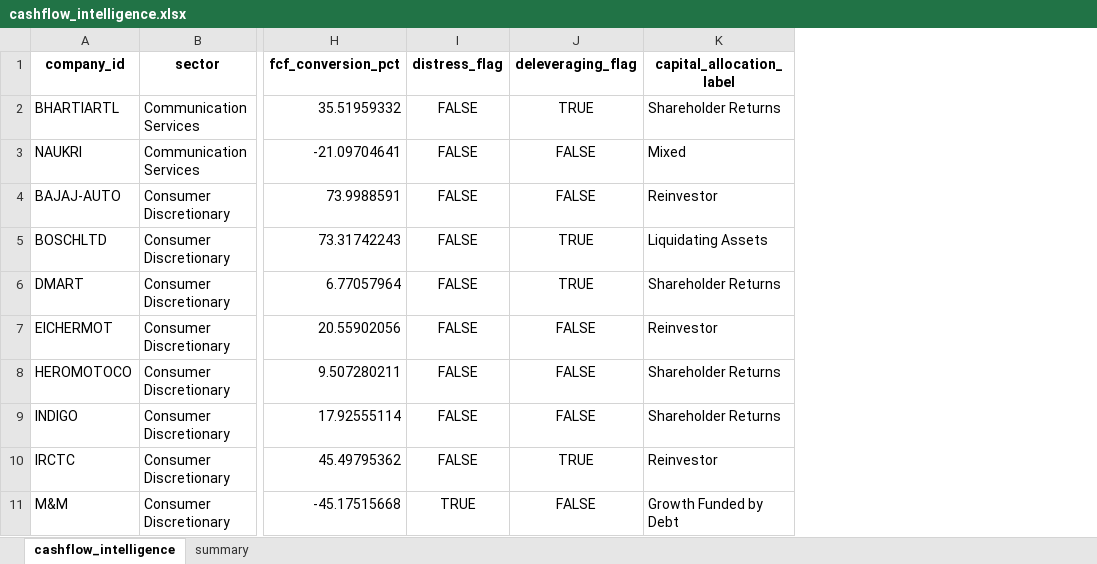
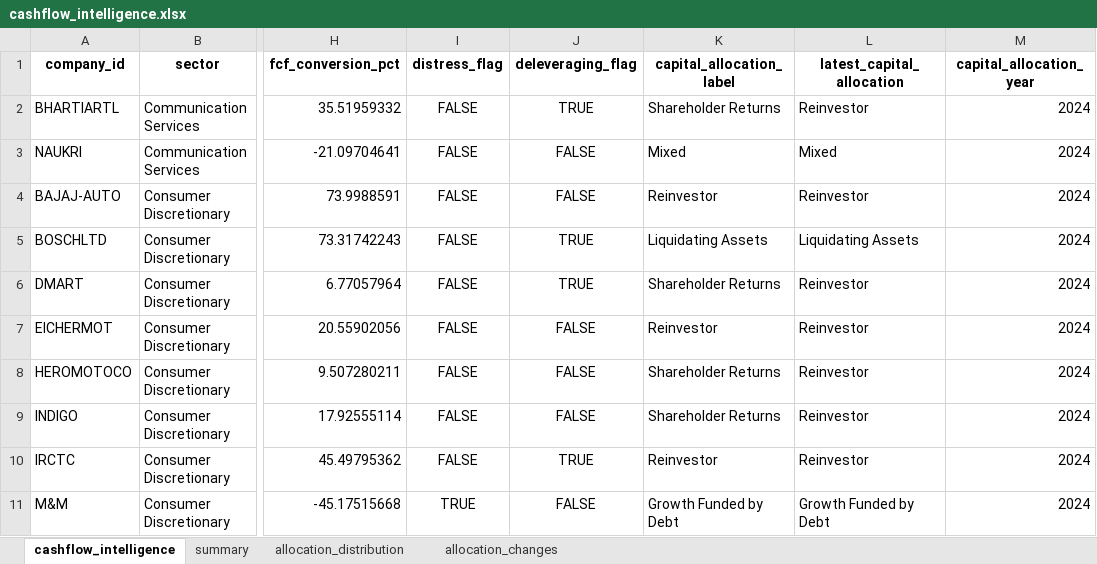
Before and after one commit to sanallabhavana17/N100-Financial-Intelligence, an Excel workbook: output/cashflow_intelligence.xlsx, sheet cashflow_intelligence, drawn as a sheet; only a part is shown, gaps mark what is left out; values as stored, in another font and other column widths than the file's, no borders; the diff names each change by its address in the sheet, - before the commit and + after, or states it on an @@ line.

Commit message:
Sprint 5 Day 32: Add capital allocation analysis

```diff
--- a/output/cashflow_intelligence.xlsx (sheet cashflow_intelligence)
+++ b/output/cashflow_intelligence.xlsx (sheet cashflow_intelligence)
+sheet tab: allocation_distribution
+sheet tab: allocation_changes
+column L (latest_capital_allocation), rows 2-11: Reinvestor | Mixed | Reinvestor | Liquidating Assets | Reinvestor | Reinvestor | Reinvestor | Reinvestor | Reinvestor | Growth Funded by Debt
+column M (capital_allocation_year), rows 2-11: all 2024
```
Also changed, not shown: 2 other files.
